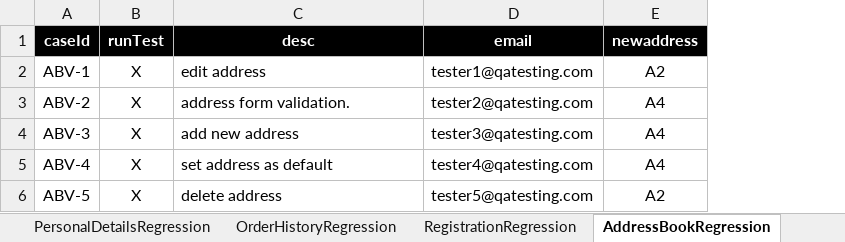
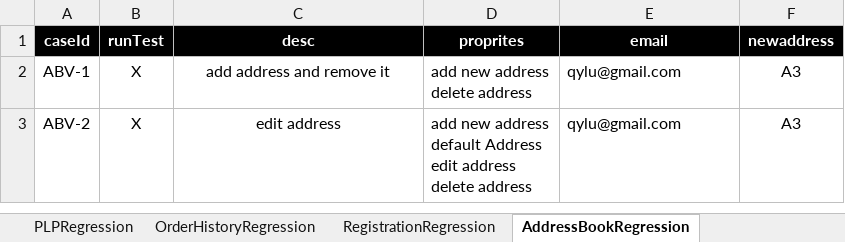
Before and after one commit to walahamad/CBISmoke, an Excel workbook: src/com/generic/config/DataSheet.xlsx, sheet AddressBookRegression, drawn as a sheet; values as stored, in another font and other column widths than the file's, no borders; removed rows and columns are numbered as before the commit, all else as after; ↵ is a line break in a cell; the diff names each change by its address in the sheet, - before the commit and + after, or states it on an @@ line.

Commit message:
merge address_book and payment

```diff
--- a/src/com/generic/config/DataSheet.xlsx (sheet AddressBookRegression)
+++ b/src/com/generic/config/DataSheet.xlsx (sheet AddressBookRegression)
-sheet tab: PersonalDetailsRegression
+column D (proprites), rows 2-3: add new address ↵ delete address | add new address ↵ default Address ↵ edit address ↵ delete address
-C2 (desc): edit address
+C2 (desc): add address and remove it
-C2:C3 alignment: left
+C2:C3 alignment: center
-E2 (email): tester1@qatesting.com
+E2 (email): qylu@gmail.com
-F2 (newaddress): A2
+F2 (newaddress): A3
-C3 (desc): address form validation.
+C3 (desc): edit address
-E3 (email): tester2@qatesting.com
+E3 (email): qylu@gmail.com
-F3 (newaddress): A4
+F3 (newaddress): A3
-row 4: ABV-3 | X | add new address | tester3@qatesting.com | A4
-row 5: ABV-4 | X | set address as default | tester4@qatesting.com | A4
-row 6: ABV-5 | X | delete address | tester5@qatesting.com | A2
```
Also changed, not shown: sheet PaymentDetailsRegression, other sheet tabs, 38 other files.
